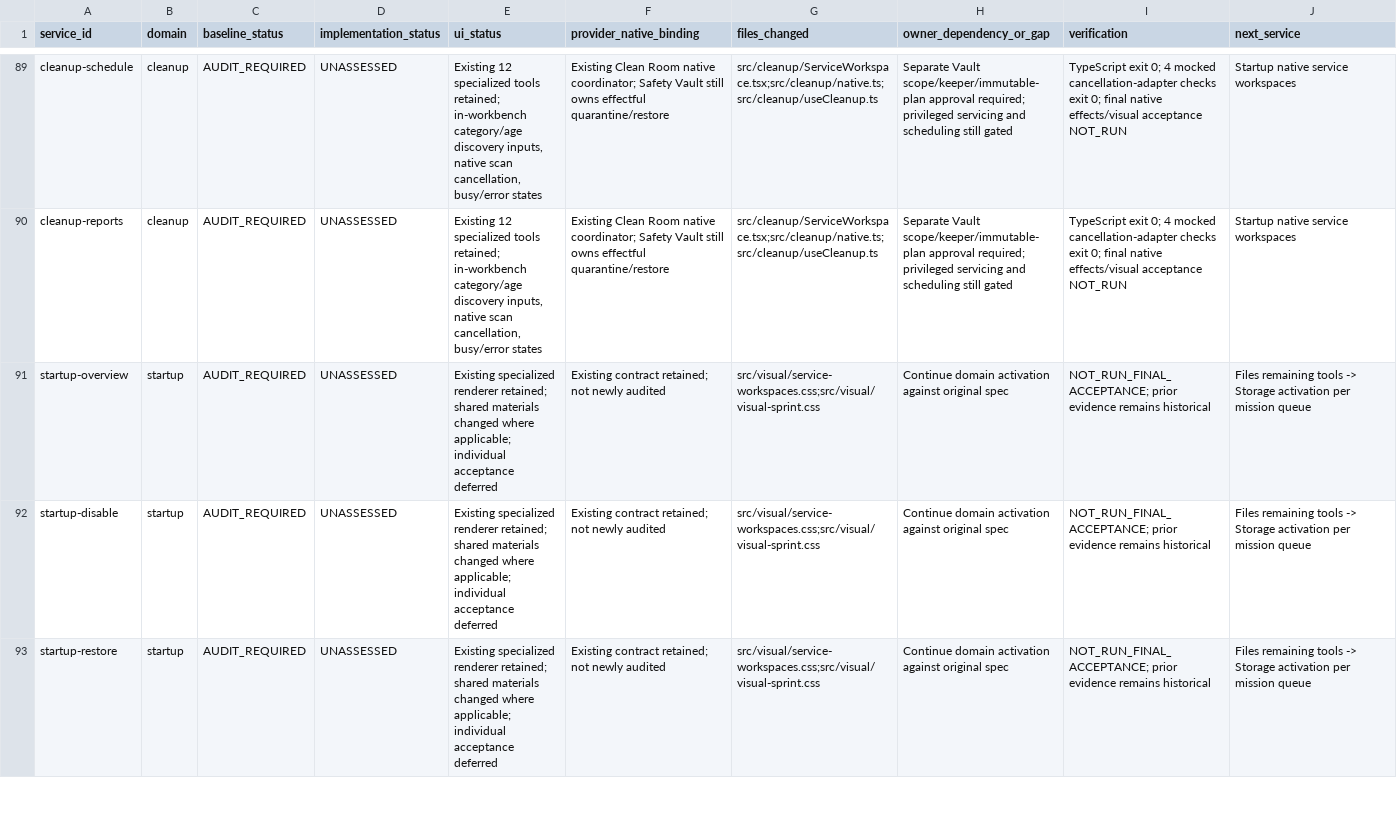
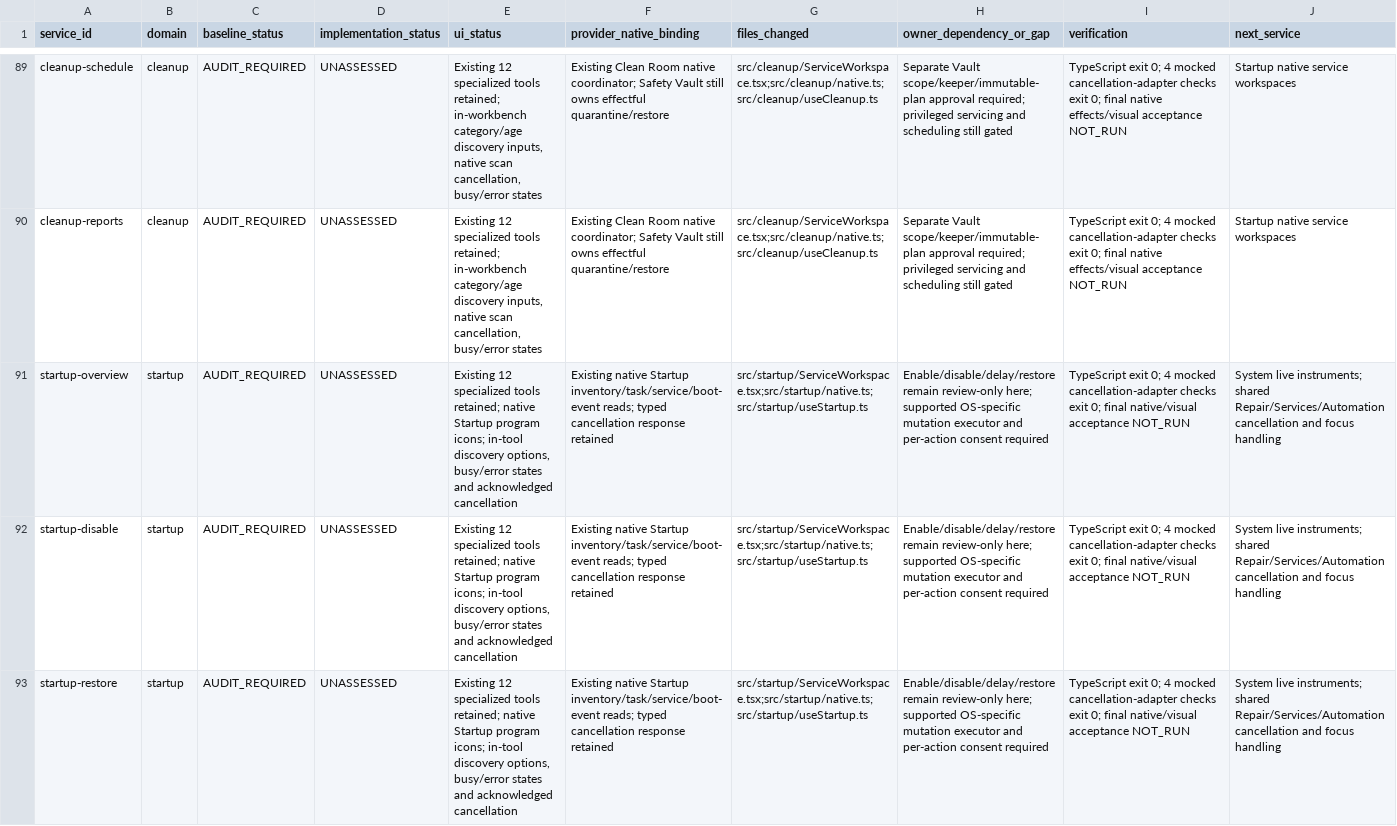
Before and after one commit to daynightae-cmyk/KNOuX-Gemini-SmartOrganizer, a CSV file: docs/SERVICE_WORKSPACE_IMPLEMENTATION.csv, drawn as a sheet; only a part is shown, gaps mark what is left out; the diff covers the shown part only; the diff names each change by its address in the sheet, - before the commit and + after, or states it on an @@ line.

Commit message:
feat(startup): wire native discovery controls and real program identity icons

```diff
--- a/docs/SERVICE_WORKSPACE_IMPLEMENTATION.csv
+++ b/docs/SERVICE_WORKSPACE_IMPLEMENTATION.csv
-E91:E93 (ui_status): Existing specialized renderer retained; shared materials changed where applicable; individual acceptance deferred
+E91:E93 (ui_status): Existing 12 specialized tools retained; native Startup program icons; in-tool discovery options, busy/error states and acknowledged cancellation
-F91:F93 (provider_native_binding): Existing contract retained; not newly audited
+F91:F93 (provider_native_binding): Existing native Startup inventory/task/service/boot-event reads; typed cancellation response retained
-G91:G93 (files_changed): src/visual/service-workspaces.css;src/visual/visual-sprint.css
+G91:G93 (files_changed): src/startup/ServiceWorkspace.tsx;src/startup/native.ts;src/startup/useStartup.ts
-H91:H93 (owner_dependency_or_gap): Continue domain activation against original spec
+H91:H93 (owner_dependency_or_gap): Enable/disable/delay/restore remain review-only here; supported OS-specific mutation executor and per-action consent required
-I91:I93 (verification): NOT_RUN_FINAL_ACCEPTANCE; prior evidence remains historical
+I91:I93 (verification): TypeScript exit 0; 4 mocked cancellation-adapter checks exit 0; final native/visual acceptance NOT_RUN
-J91:J93 (next_service): Files remaining tools -> Storage activation per mission queue
+J91:J93 (next_service): System live instruments; shared Repair/Services/Automation cancellation and focus handling
```
Also changed, not shown: 54 edited cells elsewhere in this file, 4 other files.
